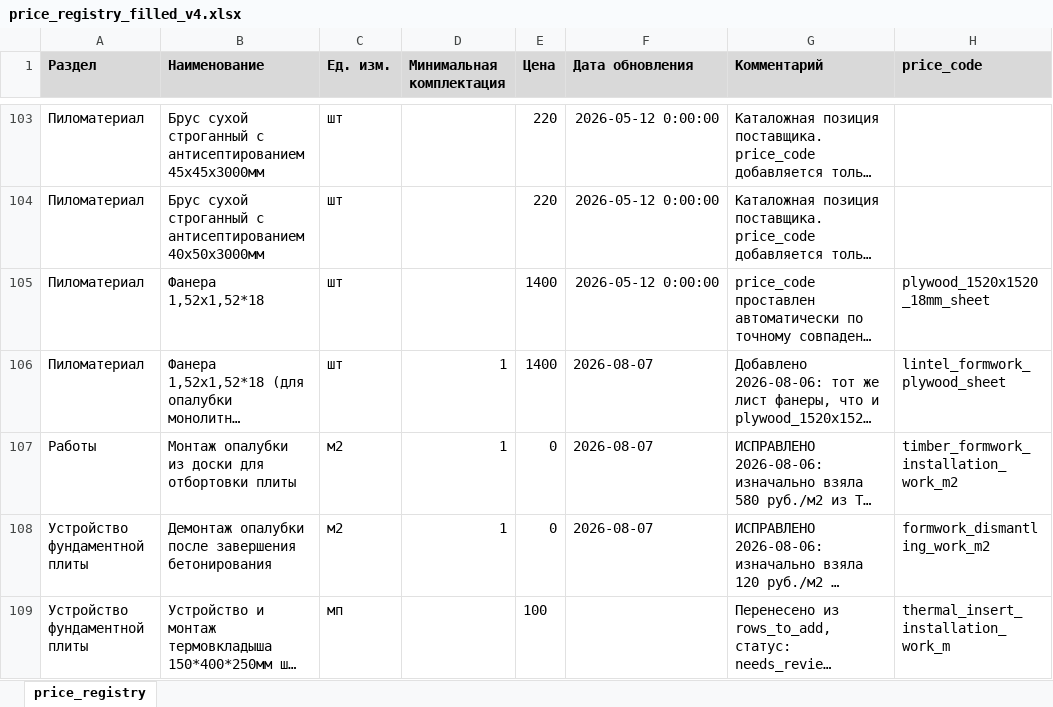
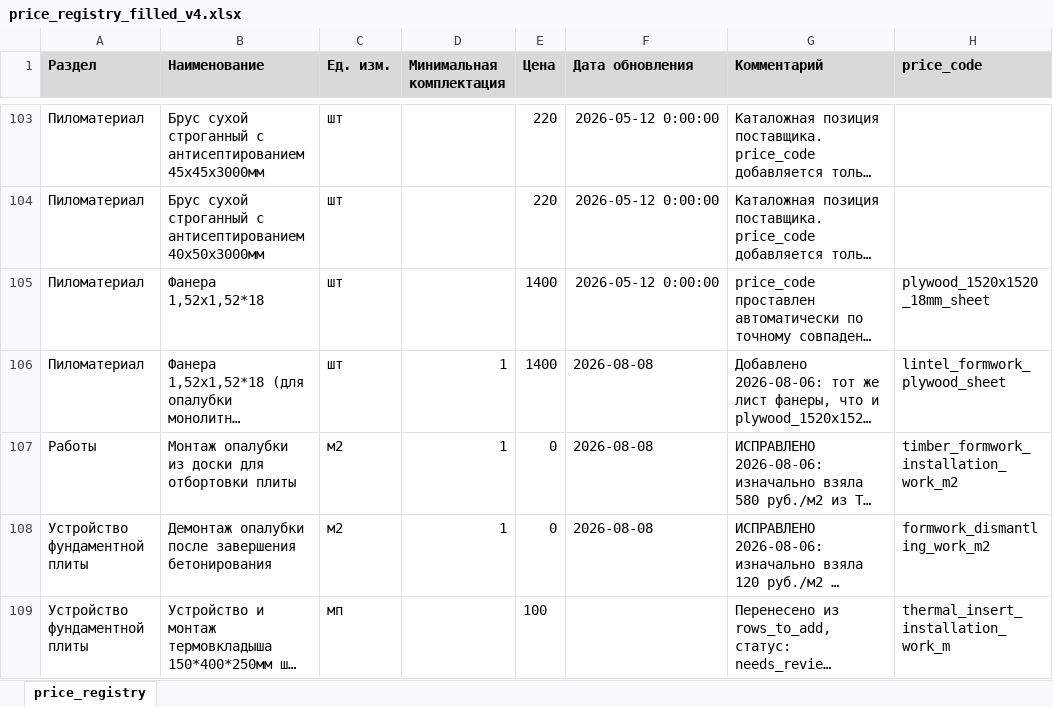
Before and after one commit to Tata-Tiana/ai-estimator-mvp, an Excel workbook: output/price_registry_filled_v4.xlsx, sheet price_registry, drawn as a sheet; only a part is shown, gaps mark what is left out; long unchanged cells end in …; values as stored, in another font and other column widths than the file's, no borders; the diff covers the shown part only; the diff names each change by its address in the sheet, - before the commit and + after, or states it on an @@ line.

```diff
--- a/output/price_registry_filled_v4.xlsx (sheet price_registry)
+++ b/output/price_registry_filled_v4.xlsx (sheet price_registry)
-F106:F108 (Дата обновления): 2026-08-07
+F106:F108 (Дата обновления): 2026-08-08
```
Also changed, not shown: 3 added rows, 2 removed rows and 60 edited cells elsewhere in this sheet, 1 other file.
